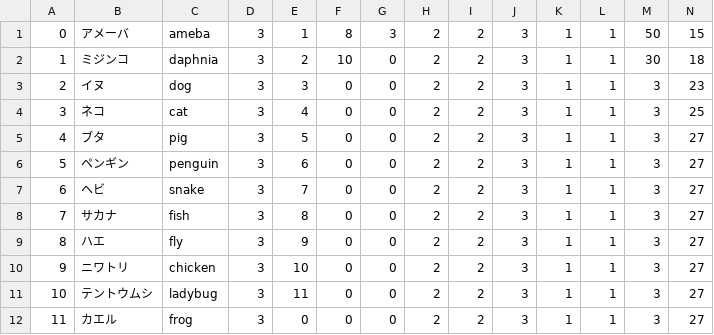
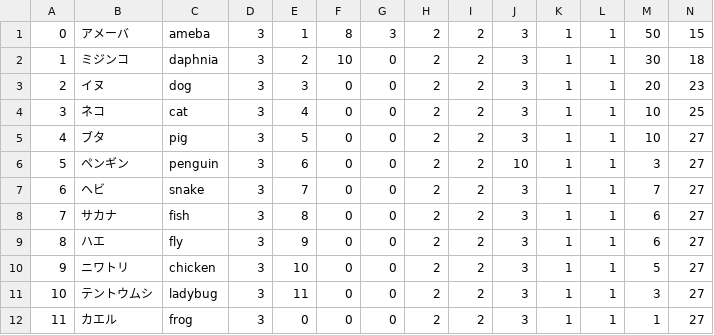
Before and after one commit to techcamp15-tokyo-1/joggress, a CSV file: joggress/joggress/avaterdata.csv, drawn as a sheet.

```diff
--- a/joggress/joggress/avaterdata.csv
+++ b/joggress/joggress/avaterdata.csv
@@ -2,11 +2,11 @@
 1,ミジンコ,daphnia,3,2,10,0,2,2,3,1,1,30,18
-2,イヌ,dog,3,3,0,0,2,2,3,1,1,3,23
-3,ネコ,cat,3,4,0,0,2,2,3,1,1,3,25
-4,ブタ,pig,3,5,0,0,2,2,3,1,1,3,27
-5,ペンギン,penguin,3,6,0,0,2,2,3,1,1,3,27
-6,ヘビ,snake,3,7,0,0,2,2,3,1,1,3,27
-7,サカナ,fish,3,8,0,0,2,2,3,1,1,3,27
-8,ハエ,fly,3,9,0,0,2,2,3,1,1,3,27
-9,ニワトリ,chicken,3,10,0,0,2,2,3,1,1,3,27
+2,イヌ,dog,3,3,0,0,2,2,3,1,1,20,23
+3,ネコ,cat,3,4,0,0,2,2,3,1,1,10,25
+4,ブタ,pig,3,5,0,0,2,2,3,1,1,10,27
+5,ペンギン,penguin,3,6,0,0,2,2,10,1,1,3,27
+6,ヘビ,snake,3,7,0,0,2,2,3,1,1,7,27
+7,サカナ,fish,3,8,0,0,2,2,3,1,1,6,27
+8,ハエ,fly,3,9,0,0,2,2,3,1,1,6,27
+9,ニワトリ,chicken,3,10,0,0,2,2,3,1,1,5,27
 10,テントウムシ,ladybug,3,11,0,0,2,2,3,1,1,3,27
-11,カエル,frog,3,0,0,0,2,2,3,1,1,3,27
+11,カエル,frog,3,0,0,0,2,2,3,1,1,1,27
```
Also changed, not shown: 6 other files.
